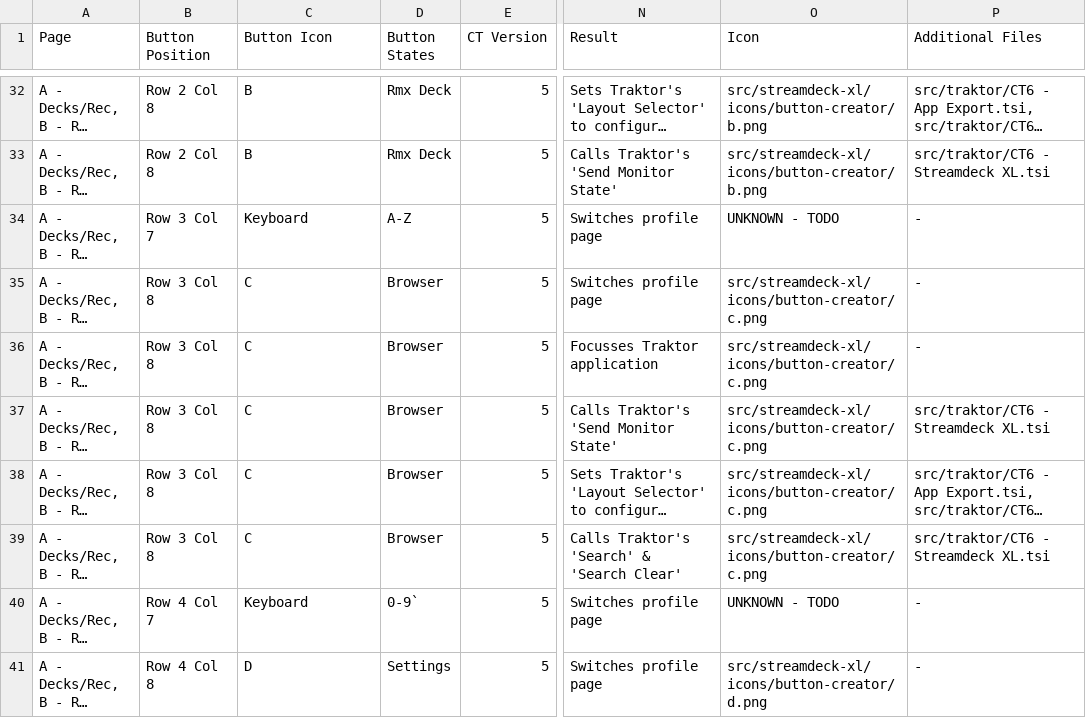
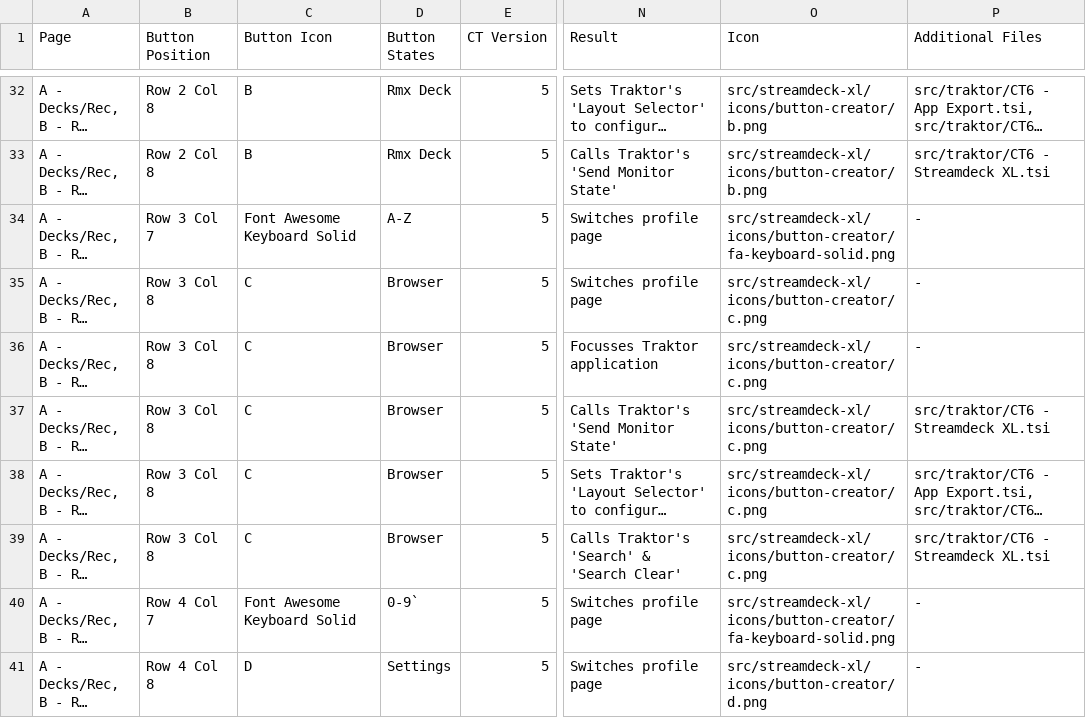
Before and after one commit to dotherightthing/control-traktor, a CSV file: src/streamdeck-xl/profiles/CT6.streamDeckProfile.mappings.csv, drawn as a sheet; only a part is shown, gaps mark what is left out; long unchanged cells end in …; the diff names each change by its address in the sheet, - before the commit and + after, or states it on an @@ line.

Commit message:
Stream Deck - Replace keyboard icon with download from Font Awesome

```diff
--- a/src/streamdeck-xl/profiles/CT6.streamDeckProfile.mappings.csv
+++ b/src/streamdeck-xl/profiles/CT6.streamDeckProfile.mappings.csv
-C34 (Button Icon): Keyboard
+C34 (Button Icon): Font Awesome Keyboard Solid
-O34 (Icon): UNKNOWN - TODO
+O34 (Icon): src/streamdeck-xl/icons/button-creator/fa-keyboard-solid.png
-C40 (Button Icon): Keyboard
+C40 (Button Icon): Font Awesome Keyboard Solid
-O40 (Icon): UNKNOWN - TODO
+O40 (Icon): src/streamdeck-xl/icons/button-creator/fa-keyboard-solid.png
```
Also changed, not shown: 9 other files.
